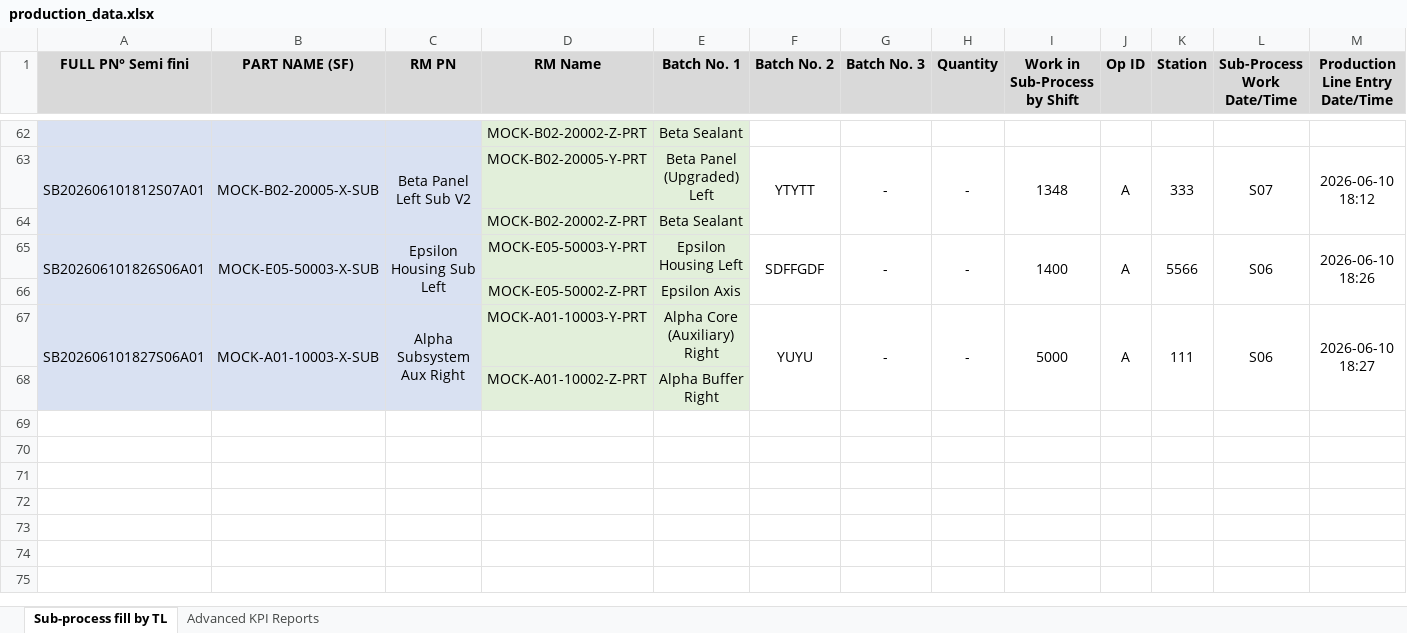
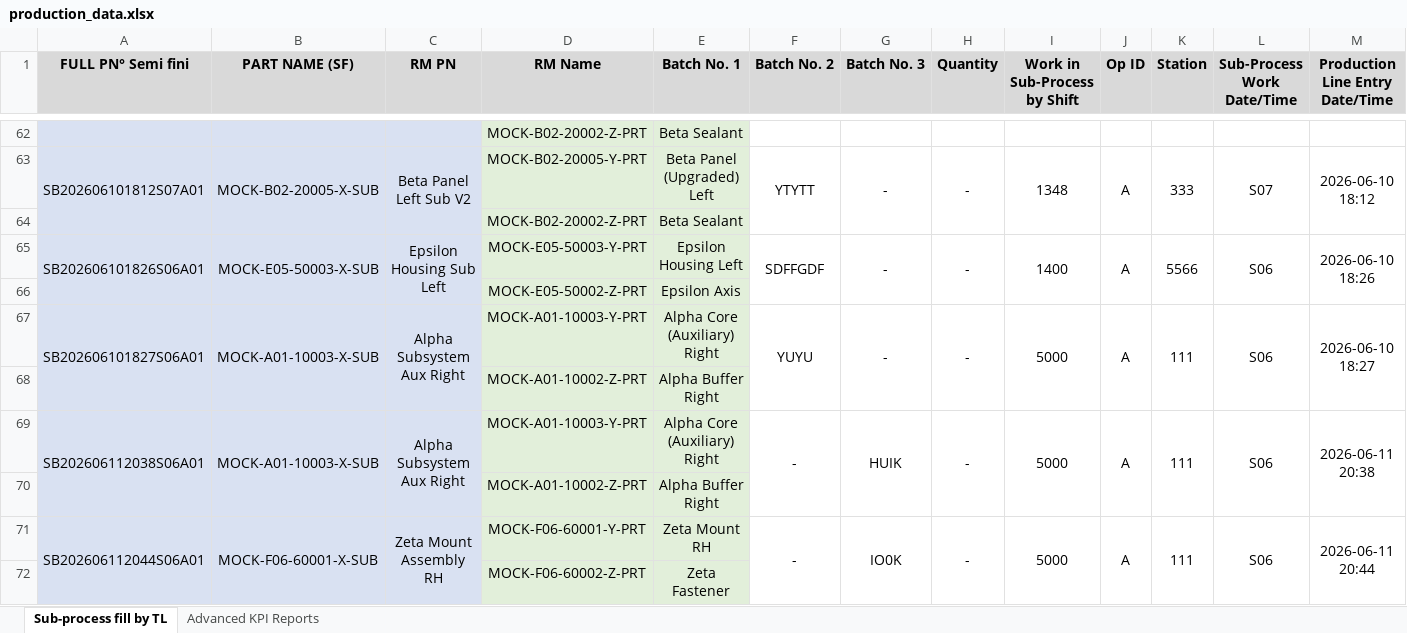
Before and after one commit to naoufalelhlou22/Sub-Process-Traceability, an Excel workbook: data/production_data.xlsx, sheet Sub-process fill by TL, drawn as a sheet; only a part is shown, gaps mark what is left out; values as stored, in another font and other column widths than the file's, no borders; rows hold the shown columns only; the diff names each change by its address in the sheet, - before the commit and + after, or states it on an @@ line.

```diff
--- a/data/production_data.xlsx (sheet Sub-process fill by TL)
+++ b/data/production_data.xlsx (sheet Sub-process fill by TL)
+row 69: SB202606112038S06A01 | MOCK-A01-10003-X-SUB | Alpha Subsystem Aux Right | MOCK-A01-10003-Y-PRT | Alpha Core (Auxiliary) Right | - | HUIK | - | 5000 | A | 111 | S06 | 2026-06-11 20:38
+row 70:  |  |  | MOCK-A01-10002-Z-PRT | Alpha Buffer Right
+row 71: SB202606112044S06A01 | MOCK-F06-60001-X-SUB | Zeta Mount Assembly RH | MOCK-F06-60001-Y-PRT | Zeta Mount RH | - | IO0K | - | 5000 | A | 111 | S06 | 2026-06-11 20:44
+row 72:  |  |  | MOCK-F06-60002-Z-PRT | Zeta Fastener
```
Also changed, not shown: sheet Advanced KPI Reports, data/quality_defects.xlsx, 47 other files.
